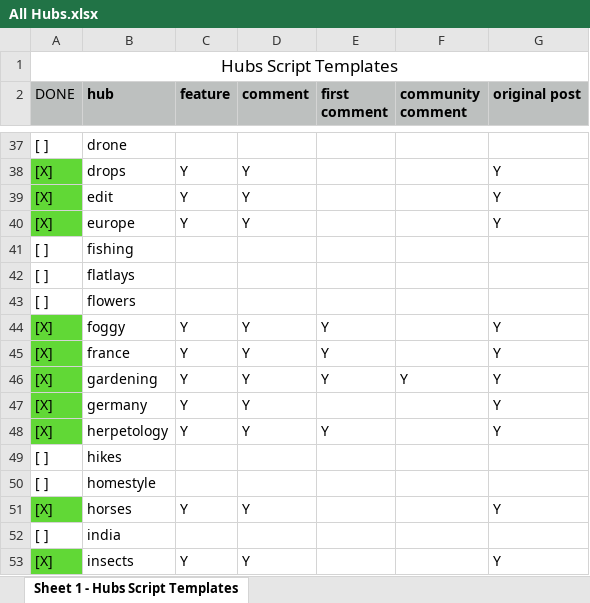
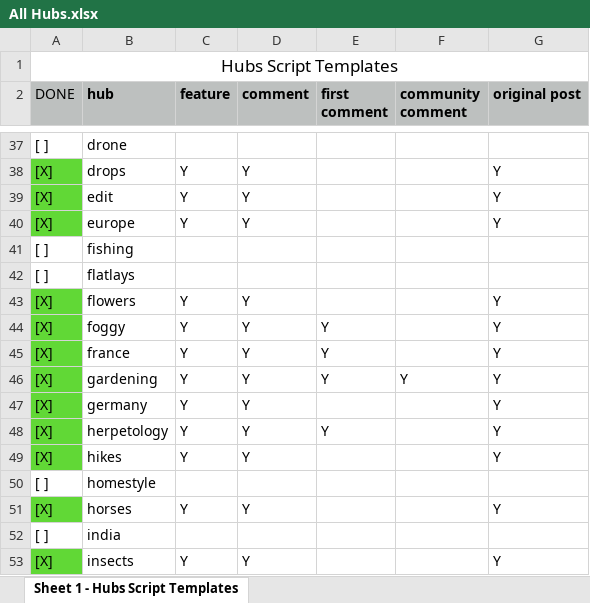
Before and after one commit to AndyDragon/VeroScripts, an Excel workbook: Script Templates/All Hubs.xlsx, sheet Sheet 1 - Hubs Script Templates, drawn as a sheet; only a part is shown, gaps mark what is left out; values as stored, in another font and other column widths than the file's, no borders; the diff names each change by its address in the sheet, - before the commit and + after, or states it on an @@ line.

```diff
--- a/Script Templates/All Hubs.xlsx (sheet Sheet 1 - Hubs Script Templates)
+++ b/Script Templates/All Hubs.xlsx (sheet Sheet 1 - Hubs Script Templates)
-A43 (DONE): [ ]
+A43 (DONE): [X]
-A43 fill: none
+A43 fill: #61D836
-C43 (feature): (empty)
+C43 (feature): Y
-D43 (comment): (empty)
+D43 (comment): Y
-G43 (original post): (empty)
+G43 (original post): Y
-A49 (DONE): [ ]
+A49 (DONE): [X]
-A49 fill: none
+A49 fill: #61D836
-C49 (feature): (empty)
+C49 (feature): Y
-D49 (comment): (empty)
+D49 (comment): Y
-G49 (original post): (empty)
+G49 (original post): Y
```
Also changed, not shown: 7 other files.
